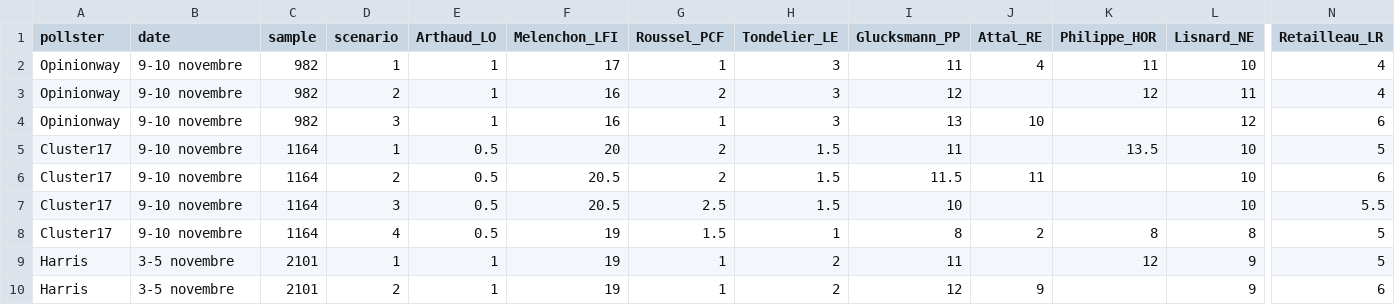
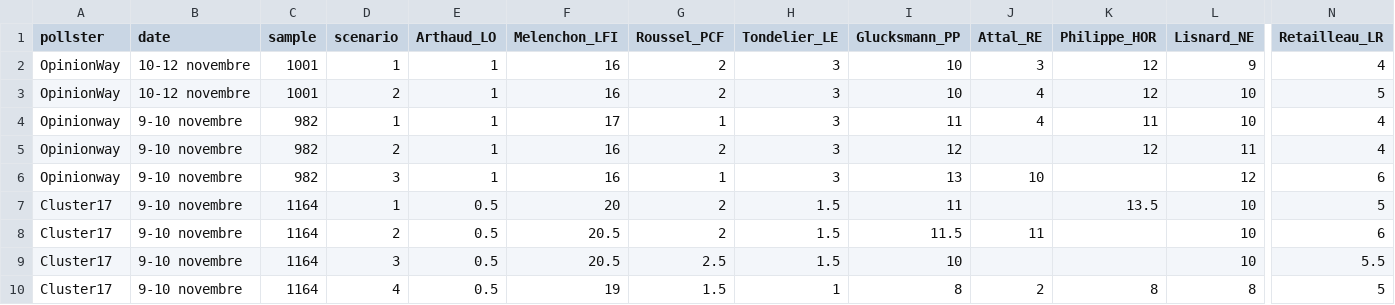
Before and after one commit to agoldhammer/frelec, a CSV file: polls_2027_presidential_first_round.csv, drawn as a sheet; only a part is shown, gaps mark what is left out; the shorter side is filled out with more unchanged rows; rows hold the shown columns only; the diff names each change by its address in the sheet, - before the commit and + after, or states it on an @@ line.

```diff
--- a/polls_2027_presidential_first_round.csv
+++ b/polls_2027_presidential_first_round.csv
+row 2: OpinionWay | 10-12 novembre | 1001 | 1 | 1 | 16 | 2 | 3 | 10 | 3 | 12 | 9 | 4
+row 3: OpinionWay | 10-12 novembre | 1001 | 2 | 1 | 16 | 2 | 3 | 10 | 4 | 12 | 10 | 5
```
Also changed, not shown: 4 other files.
